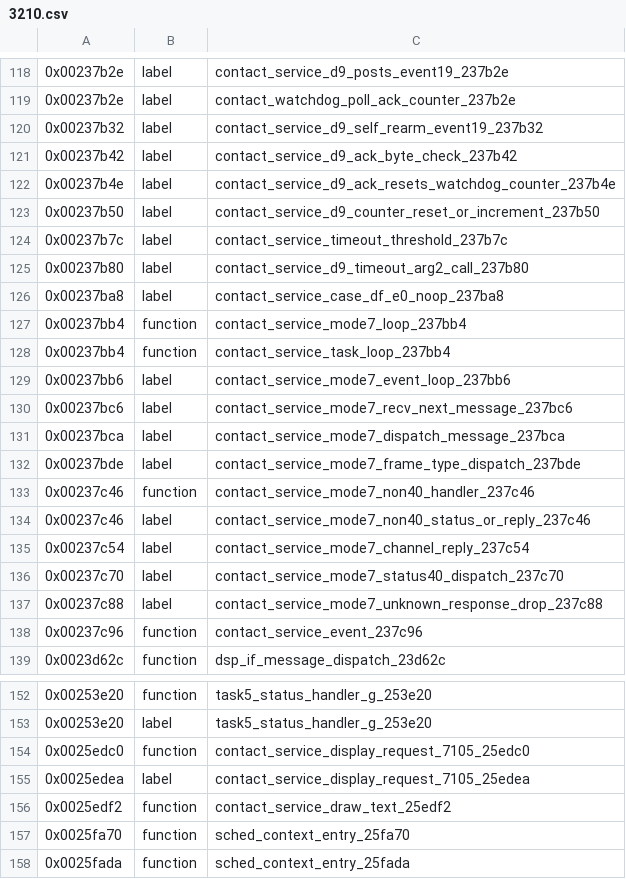
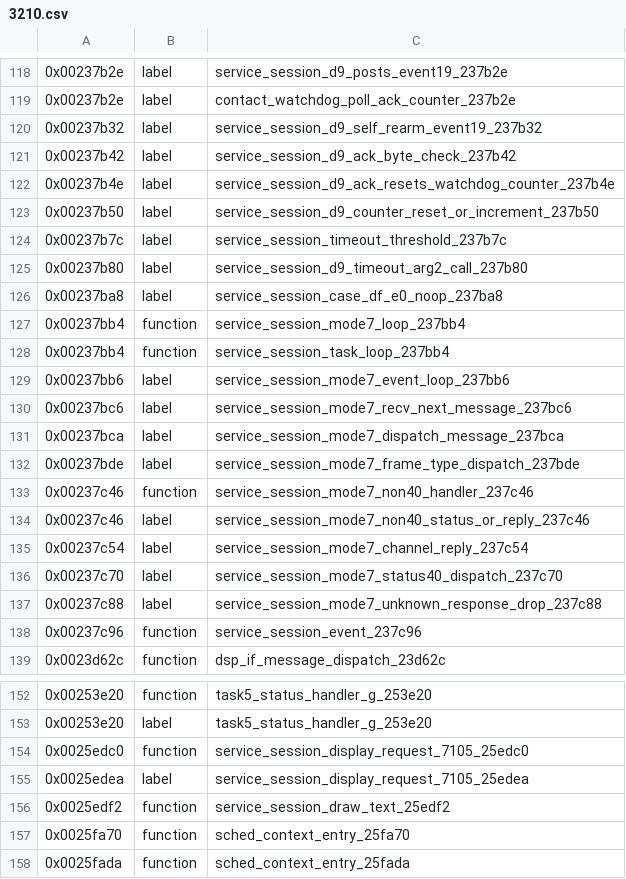
Before and after one commit to bitplane/nokia-dct3-re, a CSV file: ghidra/symbols/3210.csv, drawn as a sheet; only a part is shown, gaps mark what is left out; the diff covers the shown part only.

```diff
--- a/ghidra/symbols/3210.csv
+++ b/ghidra/symbols/3210.csv
@@ -118,22 +118,22 @@
-0x00237b2e,label,contact_service_d9_posts_event19_237b2e
+0x00237b2e,label,service_session_d9_posts_event19_237b2e
 0x00237b2e,label,contact_watchdog_poll_ack_counter_237b2e
-0x00237b32,label,contact_service_d9_self_rearm_event19_237b32
-0x00237b42,label,contact_service_d9_ack_byte_check_237b42
-0x00237b4e,label,contact_service_d9_ack_resets_watchdog_counter_237b4e
-0x00237b50,label,contact_service_d9_counter_reset_or_increment_237b50
-0x00237b7c,label,contact_service_timeout_threshold_237b7c
-0x00237b80,label,contact_service_d9_timeout_arg2_call_237b80
-0x00237ba8,label,contact_service_case_df_e0_noop_237ba8
-0x00237bb4,function,contact_service_mode7_loop_237bb4
-0x00237bb4,function,contact_service_task_loop_237bb4
-0x00237bb6,label,contact_service_mode7_event_loop_237bb6
-0x00237bc6,label,contact_service_mode7_recv_next_message_237bc6
-0x00237bca,label,contact_service_mode7_dispatch_message_237bca
-0x00237bde,label,contact_service_mode7_frame_type_dispatch_237bde
-0x00237c46,function,contact_service_mode7_non40_handler_237c46
-0x00237c46,label,contact_service_mode7_non40_status_or_reply_237c46
-0x00237c54,label,contact_service_mode7_channel_reply_237c54
-0x00237c70,label,contact_service_mode7_status40_dispatch_237c70
-0x00237c88,label,contact_service_mode7_unknown_response_drop_237c88
-0x00237c96,function,contact_service_event_237c96
+0x00237b32,label,service_session_d9_self_rearm_event19_237b32
+0x00237b42,label,service_session_d9_ack_byte_check_237b42
+0x00237b4e,label,service_session_d9_ack_resets_watchdog_counter_237b4e
+0x00237b50,label,service_session_d9_counter_reset_or_increment_237b50
+0x00237b7c,label,service_session_timeout_threshold_237b7c
+0x00237b80,label,service_session_d9_timeout_arg2_call_237b80
+0x00237ba8,label,service_session_case_df_e0_noop_237ba8
+0x00237bb4,function,service_session_mode7_loop_237bb4
+0x00237bb4,function,service_session_task_loop_237bb4
+0x00237bb6,label,service_session_mode7_event_loop_237bb6
+0x00237bc6,label,service_session_mode7_recv_next_message_237bc6
+0x00237bca,label,service_session_mode7_dispatch_message_237bca
+0x00237bde,label,service_session_mode7_frame_type_dispatch_237bde
+0x00237c46,function,service_session_mode7_non40_handler_237c46
+0x00237c46,label,service_session_mode7_non40_status_or_reply_237c46
+0x00237c54,label,service_session_mode7_channel_reply_237c54
+0x00237c70,label,service_session_mode7_status40_dispatch_237c70
+0x00237c88,label,service_session_mode7_unknown_response_drop_237c88
+0x00237c96,function,service_session_event_237c96
 0x0023d62c,function,dsp_if_message_dispatch_23d62c
@@ -153,5 +153,5 @@
 0x00253e20,label,task5_status_handler_g_253e20
-0x0025edc0,function,contact_service_display_request_7105_25edc0
-0x0025edea,label,contact_service_display_request_7105_25edea
-0x0025edf2,function,contact_service_draw_text_25edf2
+0x0025edc0,function,service_session_display_request_7105_25edc0
+0x0025edea,label,service_session_display_request_7105_25edea
+0x0025edf2,function,service_session_draw_text_25edf2
 0x0025fa70,function,sched_context_entry_25fa70
```
Also changed, not shown: 37 edited cells elsewhere in this file, 41 other files.
